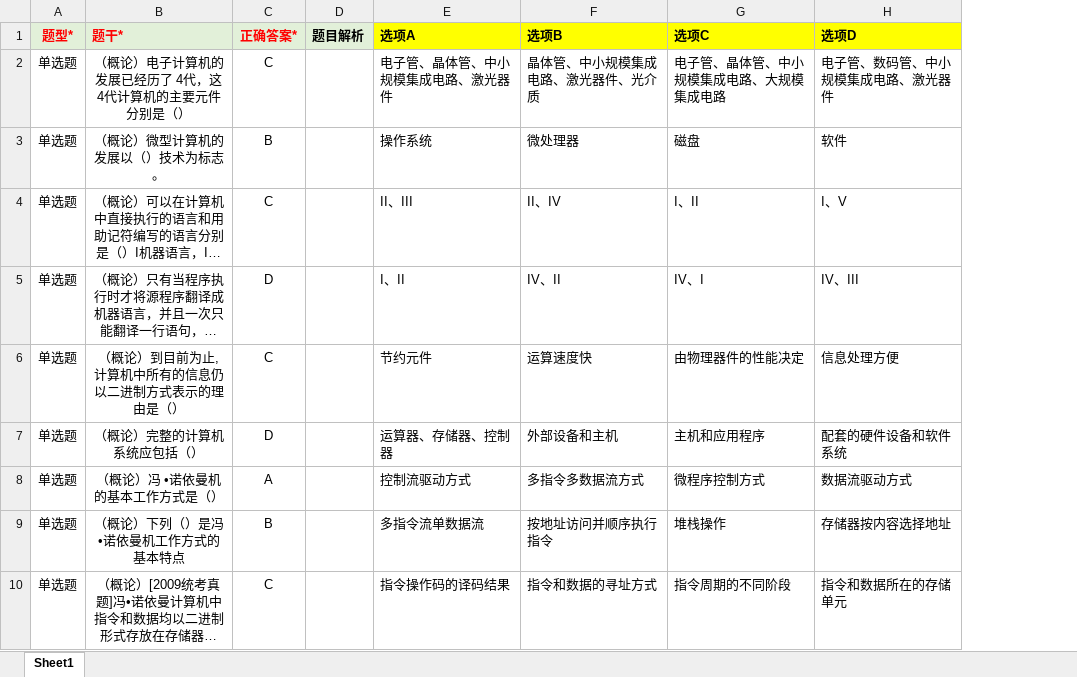
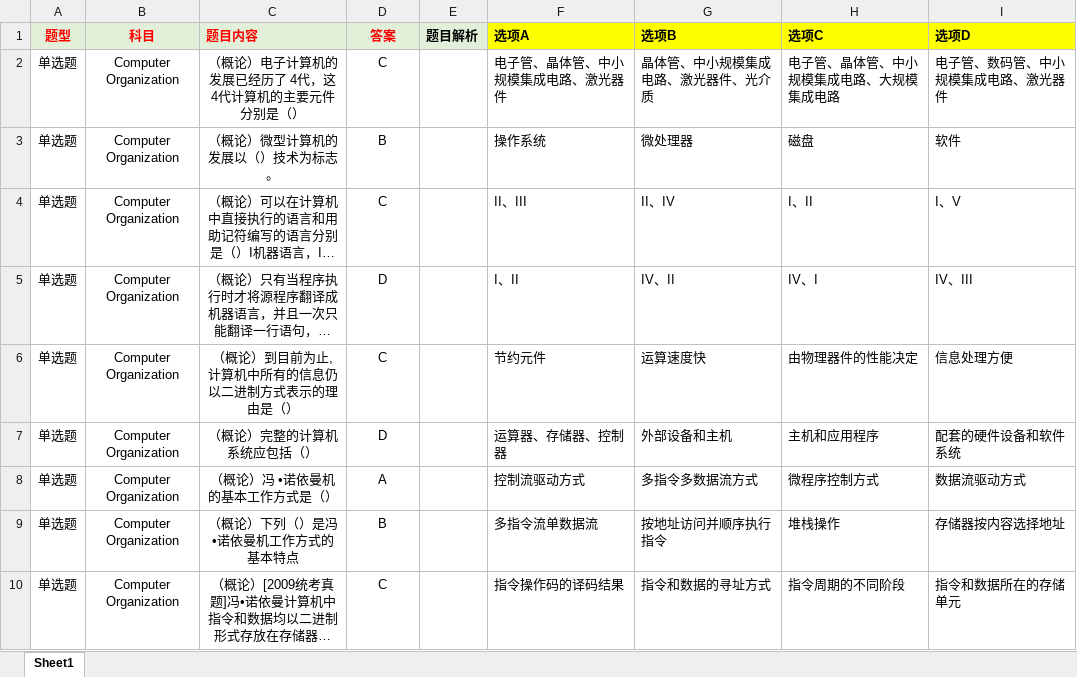
Before and after one commit to ahdxlxy/RuoYi-Vue, an Excel workbook: 题库数据/单选题题库.xlsx, sheet Sheet1, drawn as a sheet; only a part is shown; long unchanged cells end in …; values as stored, in another font and other column widths than the file's, no borders; addresses are those after the commit; the diff names each change by its address in the sheet, - before the commit and + after, or states it on an @@ line.

```diff
--- a/题库数据/单选题题库.xlsx (sheet Sheet1)
+++ b/题库数据/单选题题库.xlsx (sheet Sheet1)
+column B, rows 1-10: 科目 | Computer Organization | Computer Organization | Computer Organization | Computer Organization | Computer Organization | Computer Organization | Computer Organization | Computer Organization | Computer Organization
-A1: 题型*
+A1: 题型
-C1: 题干*
+C1: 题目内容
-D1: 正确答案*
+D1: 答案
```
Also changed, not shown: 题库数据/多选题题库.xlsx, 题库数据/问答题题库（修改）.xlsx, 10 other files.
